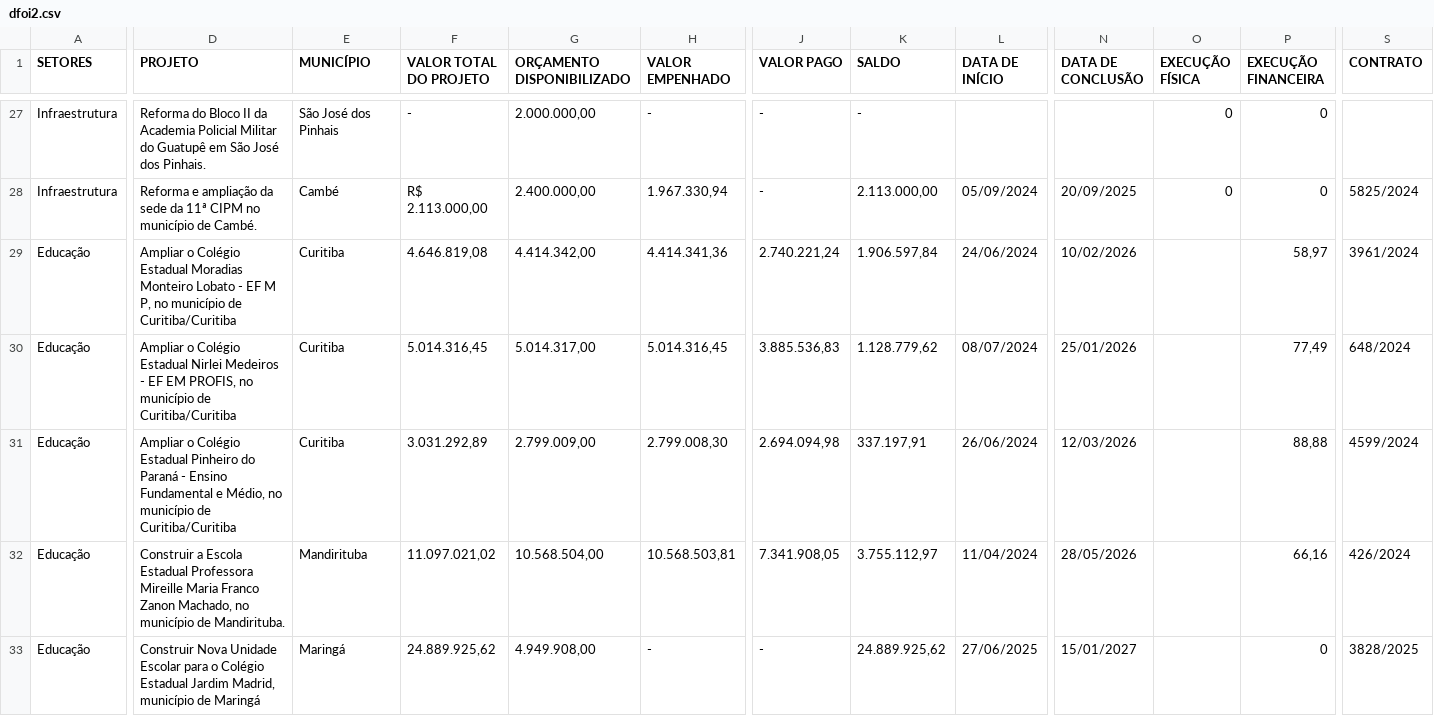
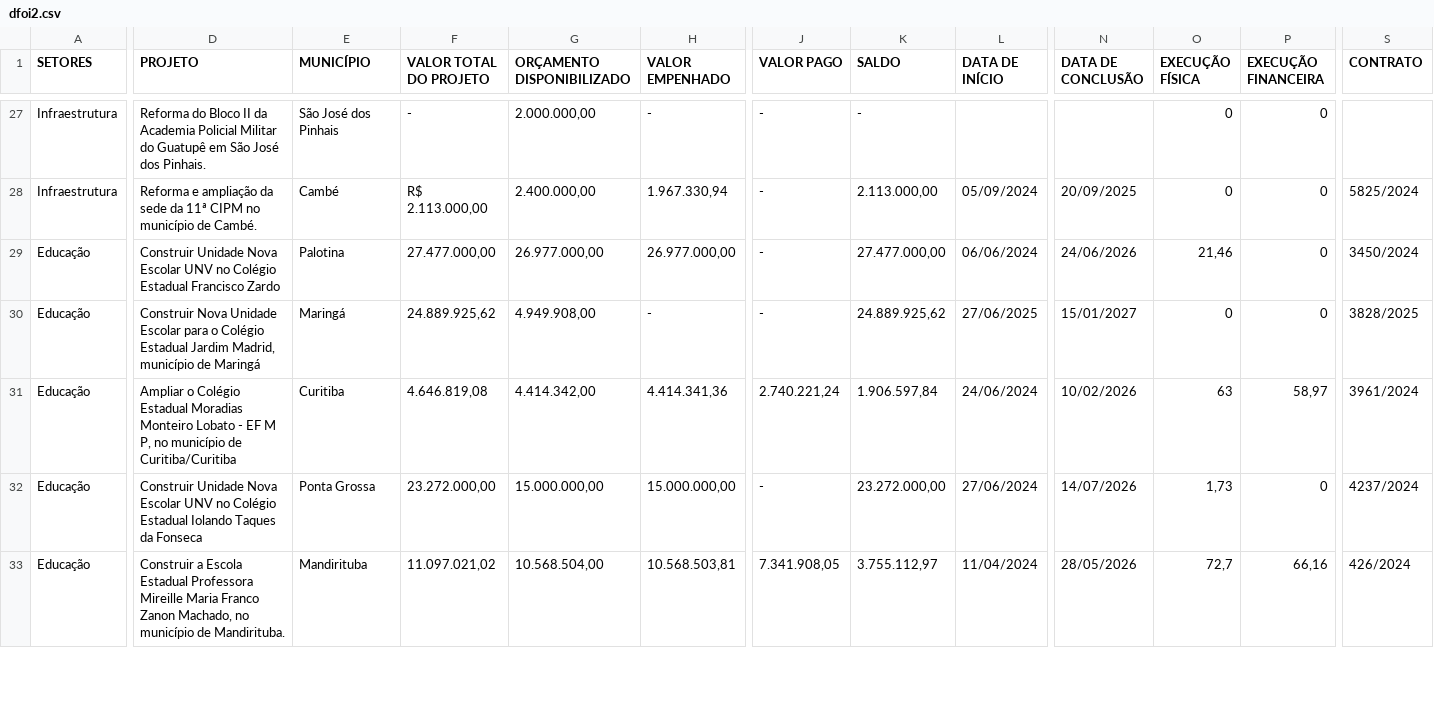
Before and after one commit to viniciusfredrich/dashCopel, a CSV file: bi copel/data/dfoi2.csv, drawn as a sheet; only a part is shown, gaps mark what is left out; removed rows and columns are numbered as before the commit, all else as after; rows hold the shown columns only; the diff covers the shown part only; the diff names each change by its address in the sheet, - before the commit and + after, or states it on an @@ line.

```diff
--- a/bi copel/data/dfoi2.csv
+++ b/bi copel/data/dfoi2.csv
+row 29: Educação | Construir Unidade Nova Escolar UNV no Colégio Estadual Francisco Zardo | Palotina | 27.477.000,00 | 26.977.000,00 | 26.977.000,00 | - | 27.477.000,00 | 06/06/2024 | 24/06/2026 | 21,46 | 0 | 3450/2024
+row 30: Educação | Construir Nova Unidade Escolar para o Colégio Estadual Jardim Madrid, município de Maringá | Maringá | 24.889.925,62 | 4.949.908,00 | - | - | 24.889.925,62 | 27/06/2025 | 15/01/2027 | 0 | 0 | 3828/2025
-O31 (EXECUÇÃO FÍSICA): (empty)
+O31 (EXECUÇÃO FÍSICA): 63
-D32 (PROJETO): Ampliar o Colégio Estadual Nirlei Medeiros - EF EM PROFIS, no município de Curitiba/Curitiba
+D32 (PROJETO): Construir Unidade Nova Escolar UNV no Colégio Estadual Iolando Taques da Fonseca
-E32 (MUNICÍPIO): Curitiba
+E32 (MUNICÍPIO): Ponta Grossa
-F32 (VALOR TOTAL DO PROJETO): 5.014.316,45
+F32 (VALOR TOTAL DO PROJETO): 23.272.000,00
-G32 (ORÇAMENTO DISPONIBILIZADO): 5.014.317,00
+G32 (ORÇAMENTO DISPONIBILIZADO): 15.000.000,00
-H32 (VALOR EMPENHADO): 5.014.316,45
+H32 (VALOR EMPENHADO): 15.000.000,00
-J32 (VALOR PAGO): 3.885.536,83
+J32 (VALOR PAGO): -
-K32 (SALDO): 1.128.779,62
+K32 (SALDO): 23.272.000,00
-L32 (DATA DE INÍCIO): 08/07/2024
+L32 (DATA DE INÍCIO): 27/06/2024
-N32 (DATA DE CONCLUSÃO): 25/01/2026
+N32 (DATA DE CONCLUSÃO): 14/07/2026
-O32 (EXECUÇÃO FÍSICA): (empty)
+O32 (EXECUÇÃO FÍSICA): 1,73
-P32 (EXECUÇÃO FINANCEIRA): 77,49
+P32 (EXECUÇÃO FINANCEIRA): 0
-S32 (CONTRATO): 648/2024
+S32 (CONTRATO): 4237/2024
-row 31: Educação | Ampliar o Colégio Estadual Pinheiro do Paraná - Ensino Fundamental e Médio, no município de Curitiba/Curitiba | Curitiba | 3.031.292,89 | 2.799.009,00 | 2.799.008,30 | 2.694.094,98 | 337.197,91 | 26/06/2024 | 12/03/2026 |  | 88,88 | 4599/2024
-O33 (EXECUÇÃO FÍSICA): (empty)
+O33 (EXECUÇÃO FÍSICA): 72,7
-row 33: Educação | Construir Nova Unidade Escolar para o Colégio Estadual Jardim Madrid, município de Maringá | Maringá | 24.889.925,62 | 4.949.908,00 | - | - | 24.889.925,62 | 27/06/2025 | 15/01/2027 |  | 0 | 3828/2025
```
Also changed, not shown: 38 edited cells elsewhere in this file, bi copel/data/dfoi.csv.
